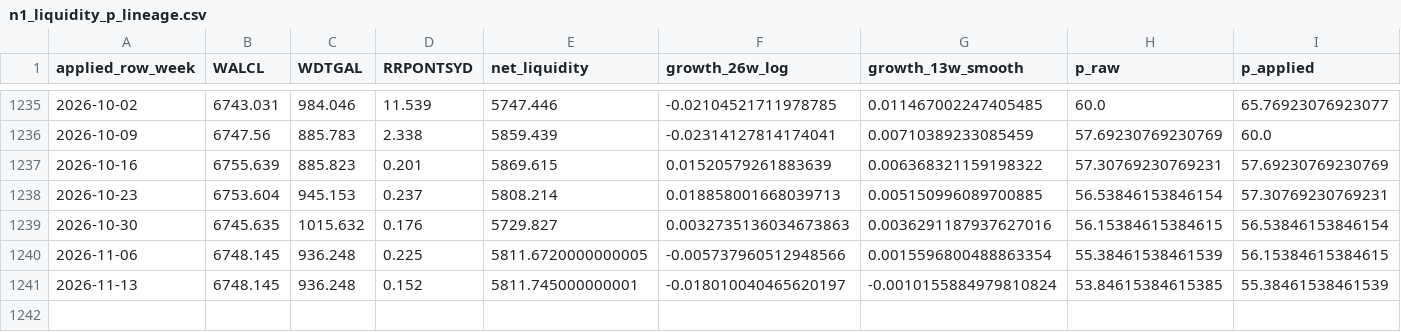
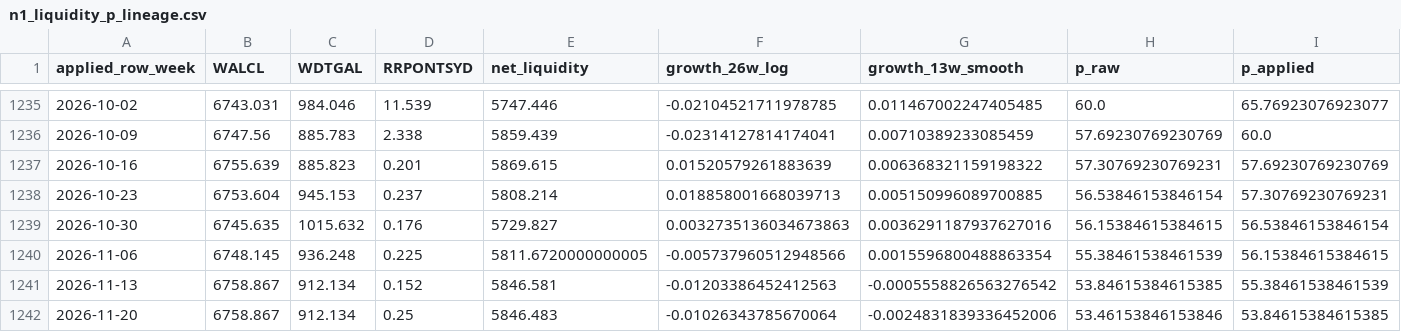
Before and after one commit to PJS-creator/vrt-mrvl-entry-monitor, a CSV file: n1_liquidity_p_lineage.csv, drawn as a sheet; only a part is shown, gaps mark what is left out; rows hold the shown columns only; the diff names each change by its address in the sheet, - before the commit and + after, or states it on an @@ line.

```diff
--- a/n1_liquidity_p_lineage.csv
+++ b/n1_liquidity_p_lineage.csv
-B1241 (WALCL): 6748.145
+B1241 (WALCL): 6758.867
-C1241 (WDTGAL): 936.248
+C1241 (WDTGAL): 912.134
-E1241 (net_liquidity): 5811.745000000001
+E1241 (net_liquidity): 5846.581
-F1241 (growth_26w_log): -0.018010040465620197
+F1241 (growth_26w_log): -0.01203386452412563
-G1241 (growth_13w_smooth): -0.0010155884979810824
+G1241 (growth_13w_smooth): -0.0005558826563276542
+row 1242: 2026-11-20 | 6758.867 | 912.134 | 0.25 | 5846.483 | -0.01026343785670064 | -0.0024831839336452006 | 53.46153846153846 | 53.84615384615385
```
Also changed, not shown: 17 other files.
